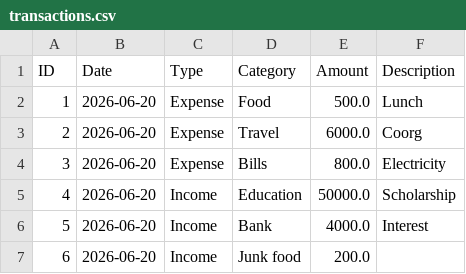
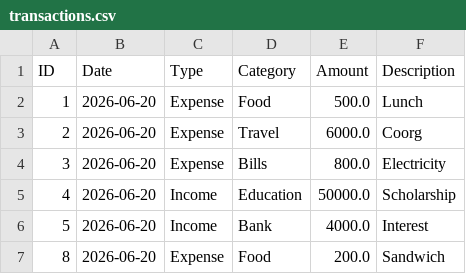
Before and after one commit to august-17/Personal-Finance-Dashboard, a CSV file: transactions.csv, drawn as a sheet; removed rows and columns are numbered as before the commit, all else as after; the diff names each change by its address in the sheet, - before the commit and + after, or states it on an @@ line.

Commit message:
Add transaction editing feature

```diff
--- a/transactions.csv
+++ b/transactions.csv
-row 7: 6 | 2026-06-20 | Income | Junk food | 200.0
+row 7: 8 | 2026-06-20 | Expense | Food | 200.0 | Sandwich
```
Also changed, not shown: 1 other file.
